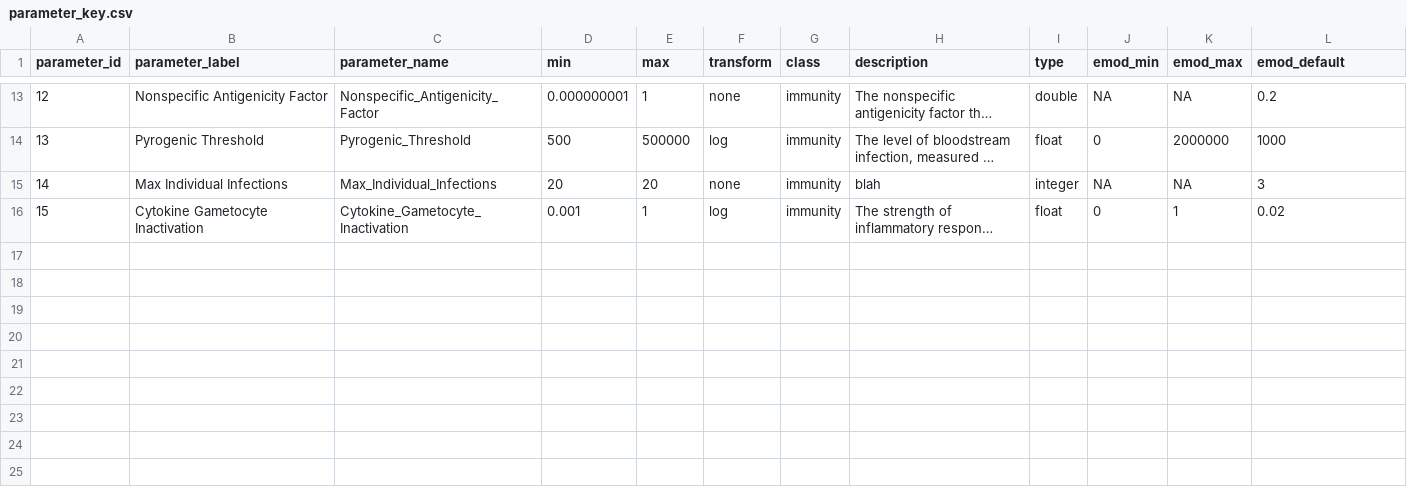
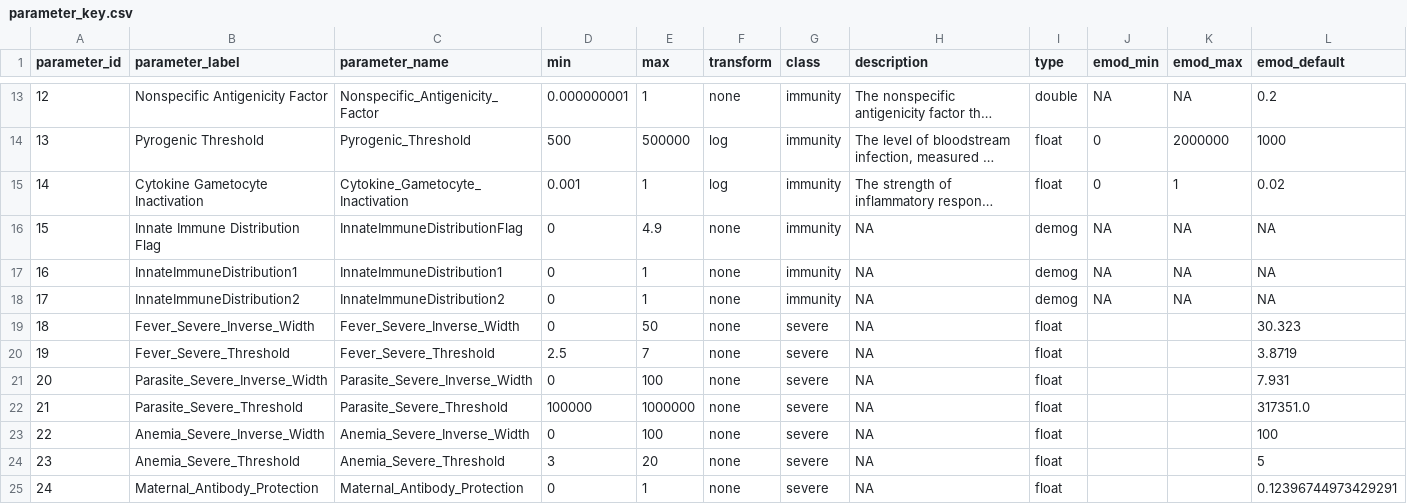
Before and after one commit to tobias-holden/within-host-calibration, a CSV file: simulations/parameter_key.csv, drawn as a sheet; only a part is shown, gaps mark what is left out; long unchanged cells end in …; removed rows and columns are numbered as before the commit, all else as after; rows hold the shown columns only; the diff names each change by its address in the sheet, - before the commit and + after, or states it on an @@ line.

Commit message:
update with demographics templates (exponential biting risk), added severe disease paramaters, and fix heterogeneity hyperparameters to center mean

```diff
--- a/simulations/parameter_key.csv
+++ b/simulations/parameter_key.csv
-row 15: 14 | Max Individual Infections | Max_Individual_Infections | 20 | 20 | none | immunity | blah | integer | NA | NA | 3
@@ column A (parameter_id) renumbered in row 15 @@
+row 16: 15 | Innate Immune Distribution Flag | InnateImmuneDistributionFlag | 0 | 4.9 | none | immunity | NA | demog | NA | NA | NA
+row 17: 16 | InnateImmuneDistribution1 | InnateImmuneDistribution1 | 0 | 1 | none | immunity | NA | demog | NA | NA | NA
+row 18: 17 | InnateImmuneDistribution2 | InnateImmuneDistribution2 | 0 | 1 | none | immunity | NA | demog | NA | NA | NA
+row 19: 18 | Fever_Severe_Inverse_Width | Fever_Severe_Inverse_Width | 0 | 50 | none | severe | NA | float |  |  | 30.323
+row 20: 19 | Fever_Severe_Threshold | Fever_Severe_Threshold | 2.5 | 7 | none | severe | NA | float |  |  | 3.8719
+row 21: 20 | Parasite_Severe_Inverse_Width | Parasite_Severe_Inverse_Width | 0 | 100 | none | severe | NA | float |  |  | 7.931
+row 22: 21 | Parasite_Severe_Threshold | Parasite_Severe_Threshold | 100000 | 1000000 | none | severe | NA | float |  |  | 317351.0
+row 23: 22 | Anemia_Severe_Inverse_Width | Anemia_Severe_Inverse_Width | 0 | 100 | none | severe | NA | float |  |  | 100
+row 24: 23 | Anemia_Severe_Threshold | Anemia_Severe_Threshold | 3 | 20 | none | severe | NA | float |  |  | 5
+row 25: 24 | Maternal_Antibody_Protection | Maternal_Antibody_Protection | 0 | 1 | none | severe | NA | float |  |  | 0.12396744973429291
```
Also changed, not shown: simulation_inputs/simulation_coordinator.csv, 11 other files.
